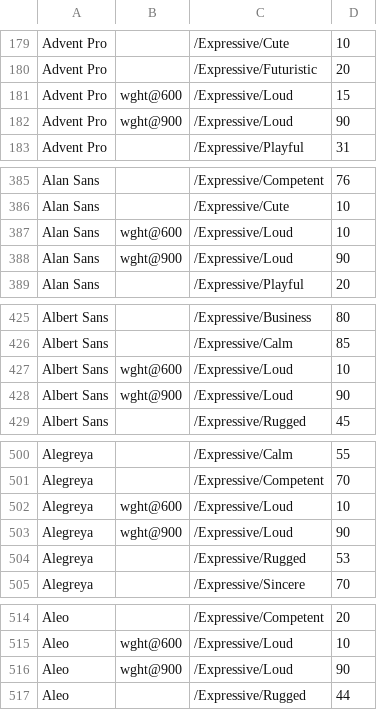
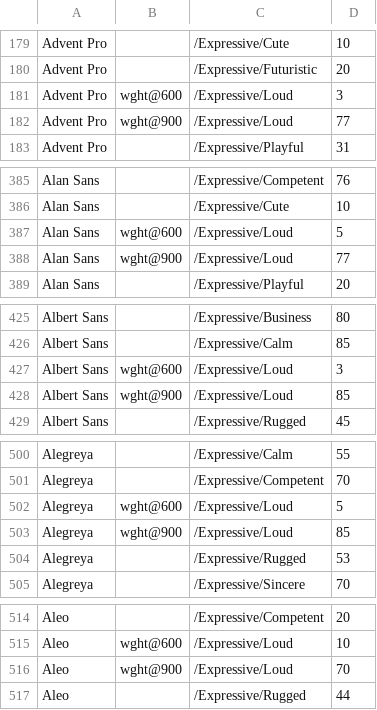
Before and after one commit to google/fonts, a CSV file: tags/all/families.csv, drawn as a sheet; only a part is shown, gaps mark what is left out; the diff covers the shown part only.

Commit message:
Update families.csv loud VF in progress

```diff
--- a/tags/all/families.csv
+++ b/tags/all/families.csv
@@ -180,4 +180,4 @@ Advent Pro,,/Expressive/Cute,10
 Advent Pro,,/Expressive/Futuristic,20
-Advent Pro,wght@600,/Expressive/Loud,15
-Advent Pro,wght@900,/Expressive/Loud,90
+Advent Pro,wght@600,/Expressive/Loud,3
+Advent Pro,wght@900,/Expressive/Loud,77
 Advent Pro,,/Expressive/Playful,31
@@ -386,4 +386,4 @@ Alan Sans,,/Expressive/Competent,76
 Alan Sans,,/Expressive/Cute,10
-Alan Sans,wght@600,/Expressive/Loud,10
-Alan Sans,wght@900,/Expressive/Loud,90
+Alan Sans,wght@600,/Expressive/Loud,5
+Alan Sans,wght@900,/Expressive/Loud,77
 Alan Sans,,/Expressive/Playful,20
@@ -426,4 +426,4 @@ Albert Sans,,/Expressive/Business,80
 Albert Sans,,/Expressive/Calm,85
-Albert Sans,wght@600,/Expressive/Loud,10
-Albert Sans,wght@900,/Expressive/Loud,90
+Albert Sans,wght@600,/Expressive/Loud,3
+Albert Sans,wght@900,/Expressive/Loud,85
 Albert Sans,,/Expressive/Rugged,45
@@ -501,4 +501,4 @@ Alegreya,,/Expressive/Calm,55
 Alegreya,,/Expressive/Competent,70
-Alegreya,wght@600,/Expressive/Loud,10
-Alegreya,wght@900,/Expressive/Loud,90
+Alegreya,wght@600,/Expressive/Loud,5
+Alegreya,wght@900,/Expressive/Loud,85
 Alegreya,,/Expressive/Rugged,53
@@ -515,3 +515,3 @@ Aleo,,/Expressive/Competent,20
 Aleo,wght@600,/Expressive/Loud,10
-Aleo,wght@900,/Expressive/Loud,90
+Aleo,wght@900,/Expressive/Loud,70
 Aleo,,/Expressive/Rugged,44
```
Also changed, not shown: 92 edited cells elsewhere in this file.
